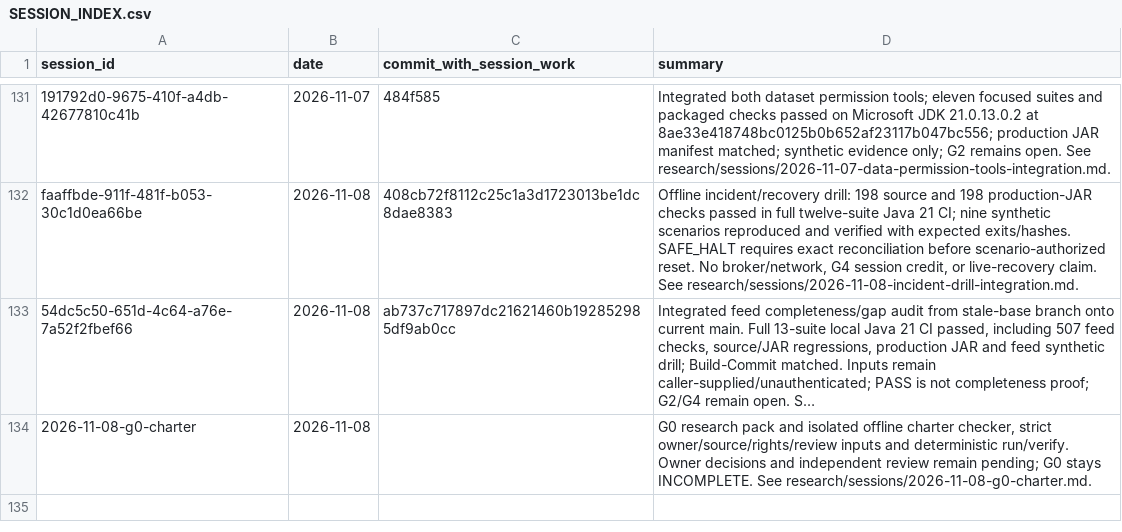
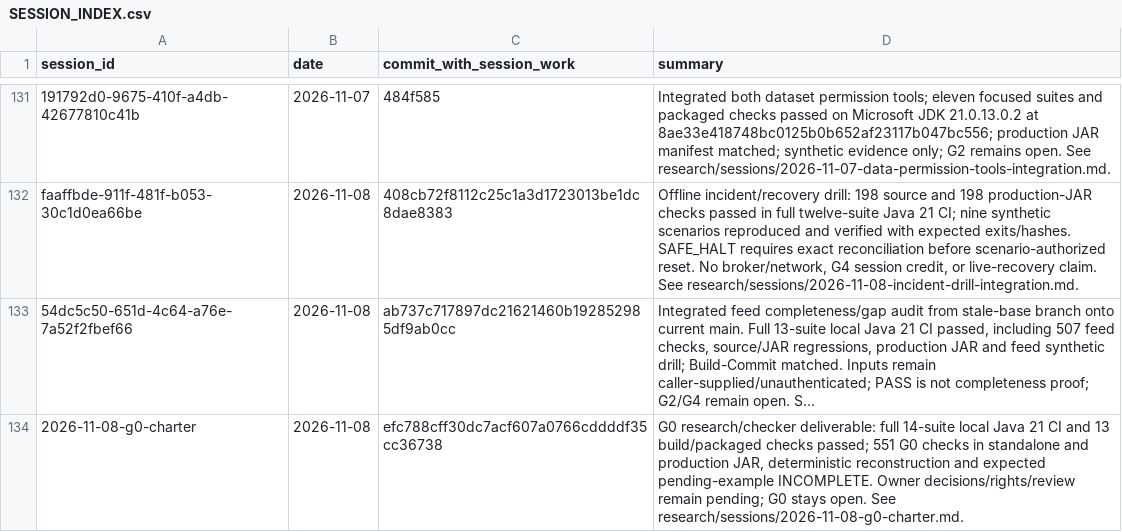
Before and after one commit to Mscient/Intra, a CSV file: research/SESSION_INDEX.csv, drawn as a sheet; only a part is shown, gaps mark what is left out; long unchanged cells end in …; the diff names each change by its address in the sheet, - before the commit and + after, or states it on an @@ line.

Commit message:
docs: record G0 validation and outstanding human decisions

```diff
--- a/research/SESSION_INDEX.csv
+++ b/research/SESSION_INDEX.csv
-C134 (commit_with_session_work): (empty)
+C134 (commit_with_session_work): efc788cff30dc7acf607a0766cddddf35cc36738
-D134 (summary): G0 research pack and isolated offline charter checker, strict owner/source/rights/review inputs and deterministic run/verify. Owner decisions and independent review remain pending; G0 stays INCOMPLETE. See research/sessions/2026-11-08-g0-charter.md.
+D134 (summary): G0 research/checker deliverable: full 14-suite local Java 21 CI and 13 build/packaged checks passed; 551 G0 checks in standalone and production JAR, deterministic reconstruction and expected pending-example INCOMPLETE. Owner decisions/rights/review remain pending; G0 stays open. See research/sessions/2026-11-08-g0-charter.md.
```
Also changed, not shown: 7 other files.
